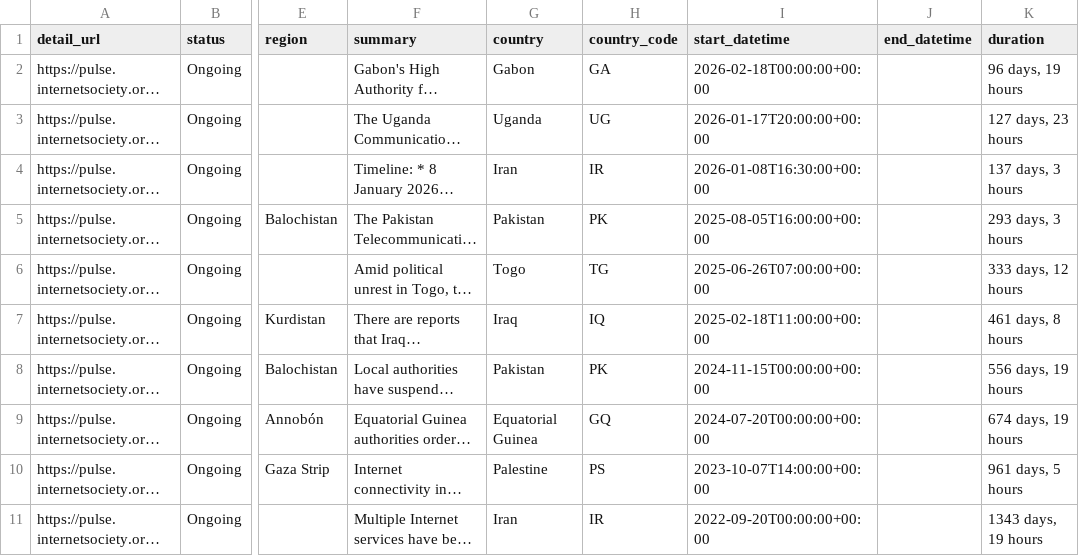
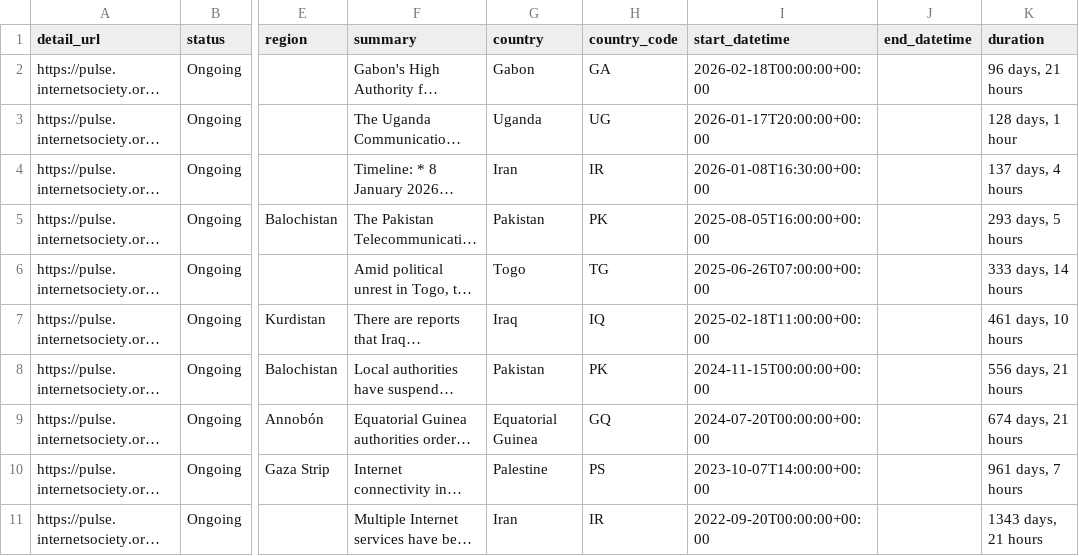
Before and after one commit to ccb2195-ux/Internet-Shutdown-Tracker, a CSV file: internet_shutdowns_ongoing.csv, drawn as a sheet; only a part is shown, gaps mark what is left out; long unchanged cells end in …; the diff names each change by its address in the sheet, - before the commit and + after, or states it on an @@ line.

```diff
--- a/internet_shutdowns_ongoing.csv
+++ b/internet_shutdowns_ongoing.csv
-K2 (duration): 96 days, 19 hours
+K2 (duration): 96 days, 21 hours
-K3 (duration): 127 days, 23 hours
+K3 (duration): 128 days, 1 hour
-K4 (duration): 137 days, 3 hours
+K4 (duration): 137 days, 4 hours
-K5 (duration): 293 days, 3 hours
+K5 (duration): 293 days, 5 hours
-K6 (duration): 333 days, 12 hours
+K6 (duration): 333 days, 14 hours
-K7 (duration): 461 days, 8 hours
+K7 (duration): 461 days, 10 hours
-K8 (duration): 556 days, 19 hours
+K8 (duration): 556 days, 21 hours
-K9 (duration): 674 days, 19 hours
+K9 (duration): 674 days, 21 hours
-K10 (duration): 961 days, 5 hours
+K10 (duration): 961 days, 7 hours
-K11 (duration): 1343 days, 19 hours
+K11 (duration): 1343 days, 21 hours
```
Also changed, not shown: internet_shutdowns_processed.csv.
